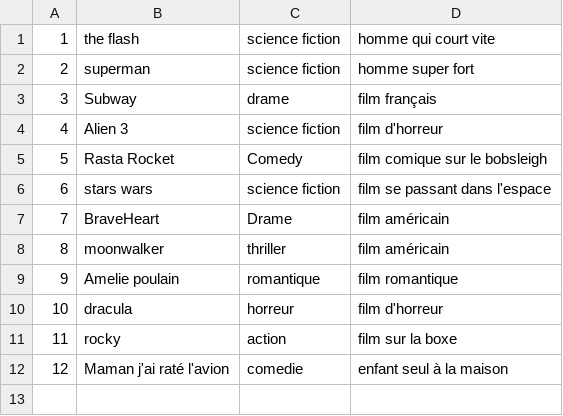
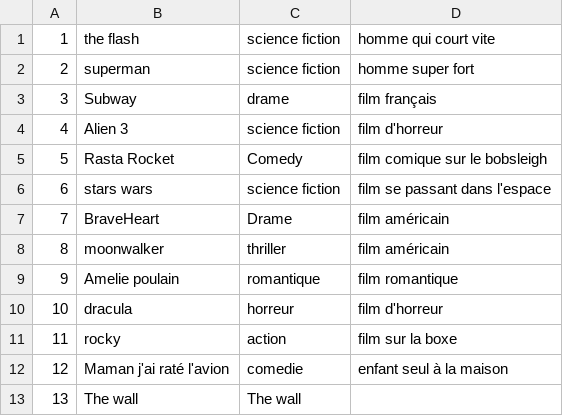
Before and after one commit to Karine66/DvDStore, a CSV file: movies.csv, drawn as a sheet; the diff names each change by its address in the sheet, - before the commit and + after, or states it on an @@ line.

```diff
--- a/movies.csv
+++ b/movies.csv
+row 13: 13 | The wall | The wall
```
